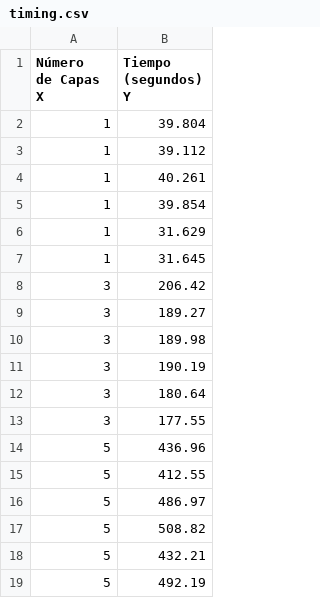
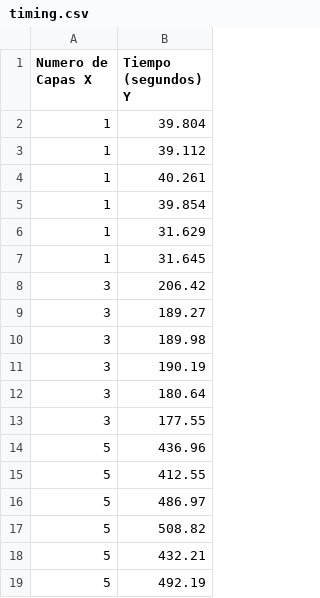
Before and after one commit to MrRobb/PE-B7, a CSV file: results/timing.csv, drawn as a sheet.

Commit message:
csv

```diff
--- a/results/timing.csv
+++ b/results/timing.csv
@@ -1,5 +1,2 @@
-"Número
-de Capas
-X","Tiempo (segundos)
-Y"
+"Numero de Capas X","Tiempo (segundos) Y"
 1,39.804
```
